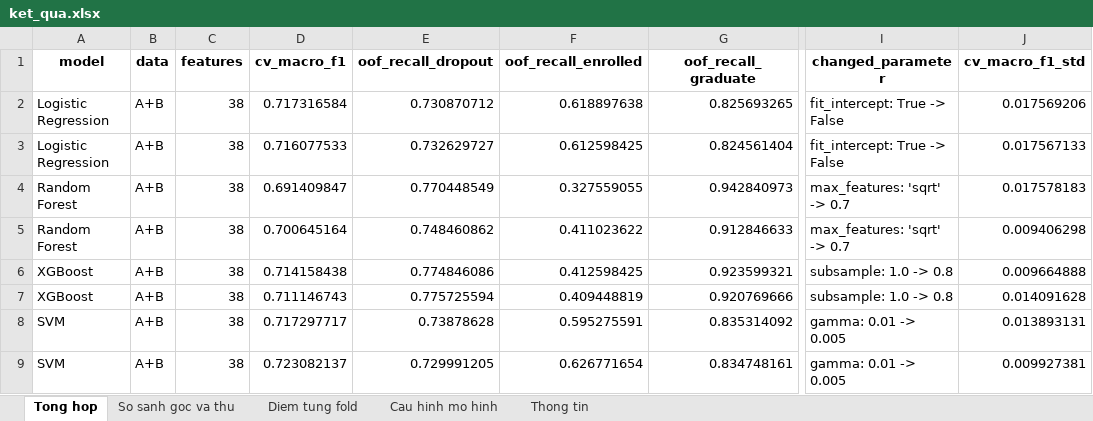
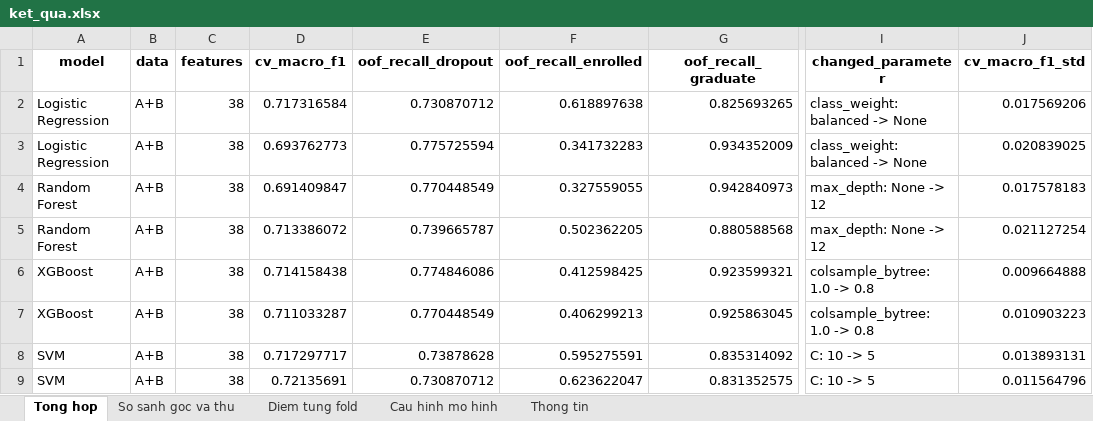
Before and after one commit to hthuonq/sgu-MAYHOC, an Excel workbook: ML01_Student_Dropout/experiments/2026-11-17_ThuThamSo_4MoHinh_AB_Triet/ket_qua.xlsx, sheet Tong hop, drawn as a sheet; only a part is shown, gaps mark what is left out; values as stored, in another font and other column widths than the file's, no borders; the diff names each change by its address in the sheet, - before the commit and + after, or states it on an @@ line.

```diff
--- a/ML01_Student_Dropout/experiments/2026-11-17_ThuThamSo_4MoHinh_AB_Triet/ket_qua.xlsx (sheet Tong hop)
+++ b/ML01_Student_Dropout/experiments/2026-11-17_ThuThamSo_4MoHinh_AB_Triet/ket_qua.xlsx (sheet Tong hop)
-I2:I3 (changed_parameter): fit_intercept: True -> False
+I2:I3 (changed_parameter): class_weight: balanced -> None
-D3 (cv_macro_f1): 0.716077533
+D3 (cv_macro_f1): 0.693762773
-E3 (oof_recall_dropout): 0.732629727
+E3 (oof_recall_dropout): 0.775725594
-F3 (oof_recall_enrolled): 0.612598425
+F3 (oof_recall_enrolled): 0.341732283
-G3 (oof_recall_graduate): 0.824561404
+G3 (oof_recall_graduate): 0.934352009
-J3 (cv_macro_f1_std): 0.017567133
+J3 (cv_macro_f1_std): 0.020839025
-I4:I5 (changed_parameter): max_features: 'sqrt' -> 0.7
+I4:I5 (changed_parameter): max_depth: None -> 12
-D5 (cv_macro_f1): 0.700645164
+D5 (cv_macro_f1): 0.713386072
-E5 (oof_recall_dropout): 0.748460862
+E5 (oof_recall_dropout): 0.739665787
-F5 (oof_recall_enrolled): 0.411023622
+F5 (oof_recall_enrolled): 0.502362205
-G5 (oof_recall_graduate): 0.912846633
+G5 (oof_recall_graduate): 0.880588568
-J5 (cv_macro_f1_std): 0.009406298
+J5 (cv_macro_f1_std): 0.021127254
-I6:I7 (changed_parameter): subsample: 1.0 -> 0.8
+I6:I7 (changed_parameter): colsample_bytree: 1.0 -> 0.8
-D7 (cv_macro_f1): 0.711146743
+D7 (cv_macro_f1): 0.711033287
-E7 (oof_recall_dropout): 0.775725594
+E7 (oof_recall_dropout): 0.770448549
-F7 (oof_recall_enrolled): 0.409448819
+F7 (oof_recall_enrolled): 0.406299213
-G7 (oof_recall_graduate): 0.920769666
+G7 (oof_recall_graduate): 0.925863045
-J7 (cv_macro_f1_std): 0.014091628
+J7 (cv_macro_f1_std): 0.010903223
-I8:I9 (changed_parameter): gamma: 0.01 -> 0.005
+I8:I9 (changed_parameter): C: 10 -> 5
-D9 (cv_macro_f1): 0.723082137
+D9 (cv_macro_f1): 0.72135691
-E9 (oof_recall_dropout): 0.729991205
+E9 (oof_recall_dropout): 0.730870712
-F9 (oof_recall_enrolled): 0.626771654
+F9 (oof_recall_enrolled): 0.623622047
-G9 (oof_recall_graduate): 0.834748161
+G9 (oof_recall_graduate): 0.831352575
-J9 (cv_macro_f1_std): 0.009927381
+J9 (cv_macro_f1_std): 0.011564796
```
Also changed, not shown: sheet Diem tung fold, sheet Cau hinh mo hinh, sheet So sanh goc va thu, sheet Thong tin, 4 other files.
